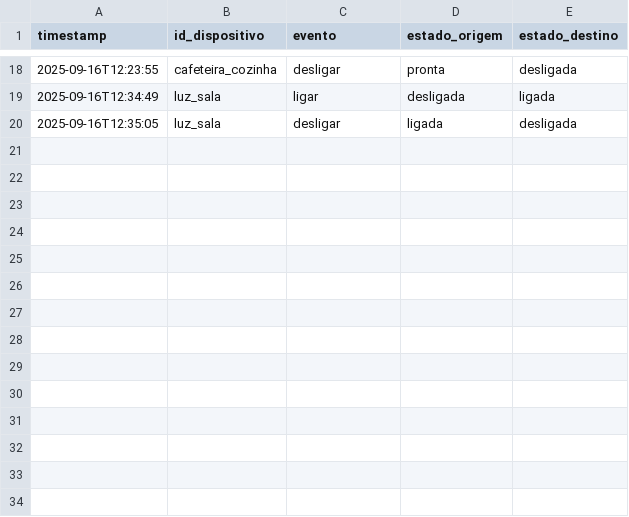
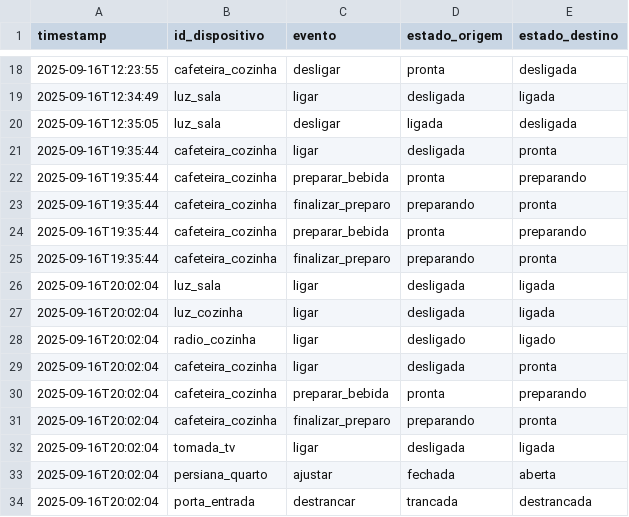
Before and after one commit to daniamorimdesa/smart-home-hub, a CSV file: data/logs/transitions.csv, drawn as a sheet; only a part is shown, gaps mark what is left out.

```diff
--- a/data/logs/transitions.csv
+++ b/data/logs/transitions.csv
@@ -20 +20,15 @@ timestamp,id_dispositivo,evento,estado_origem,estado_destino
 2025-09-16T12:35:05,luz_sala,desligar,ligada,desligada
+2025-09-16T19:35:44,cafeteira_cozinha,ligar,desligada,pronta
+2025-09-16T19:35:44,cafeteira_cozinha,preparar_bebida,pronta,preparando
+2025-09-16T19:35:44,cafeteira_cozinha,finalizar_preparo,preparando,pronta
+2025-09-16T19:35:44,cafeteira_cozinha,preparar_bebida,pronta,preparando
+2025-09-16T19:35:44,cafeteira_cozinha,finalizar_preparo,preparando,pronta
+2025-09-16T20:02:04,luz_sala,ligar,desligada,ligada
+2025-09-16T20:02:04,luz_cozinha,ligar,desligada,ligada
+2025-09-16T20:02:04,radio_cozinha,ligar,desligado,ligado
+2025-09-16T20:02:04,cafeteira_cozinha,ligar,desligada,pronta
+2025-09-16T20:02:04,cafeteira_cozinha,preparar_bebida,pronta,preparando
+2025-09-16T20:02:04,cafeteira_cozinha,finalizar_preparo,preparando,pronta
+2025-09-16T20:02:04,tomada_tv,ligar,desligada,ligada
+2025-09-16T20:02:04,persiana_quarto,ajustar,fechada,aberta
+2025-09-16T20:02:04,porta_entrada,destrancar,trancada,destrancada
```
Also changed, not shown: data/logs/commands.csv, 26 other files.
